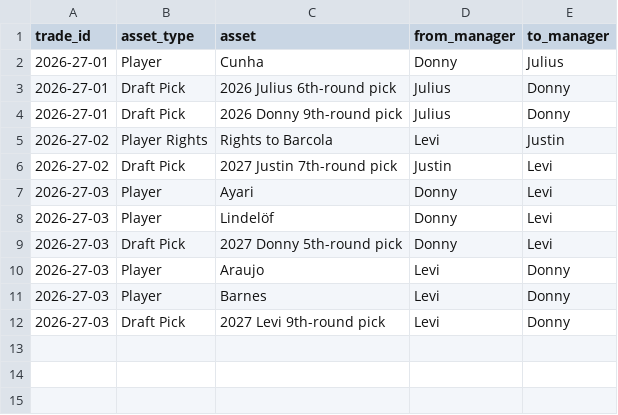
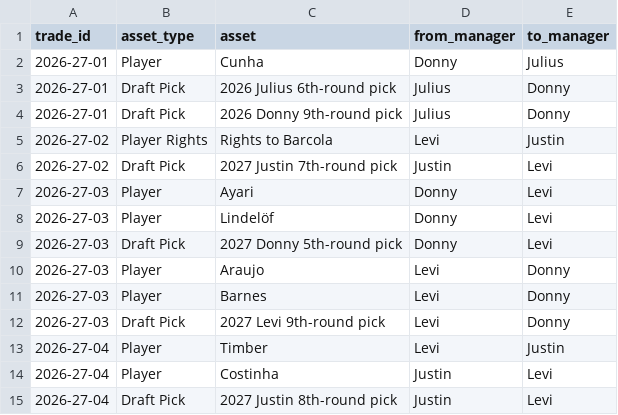
Before and after one commit to rdonlan/draft-fpl, a CSV file: data/analysis/transactions/transaction_changes.csv, drawn as a sheet.

```diff
--- a/data/analysis/transactions/transaction_changes.csv
+++ b/data/analysis/transactions/transaction_changes.csv
@@ -12 +12,4 @@ trade_id,asset_type,asset,from_manager,to_manager
 2026-27-03,Draft Pick,2027 Levi 9th-round pick,Levi,Donny
+2026-27-04,Player,Timber,Levi,Justin
+2026-27-04,Player,Costinha,Justin,Levi
+2026-27-04,Draft Pick,2027 Justin 8th-round pick,Justin,Levi
```
Also changed, not shown: data/analysis/future-picks/future_pick_matrix.csv, data/analysis/future-picks/future_pick_portfolio.csv, 12 other files.
